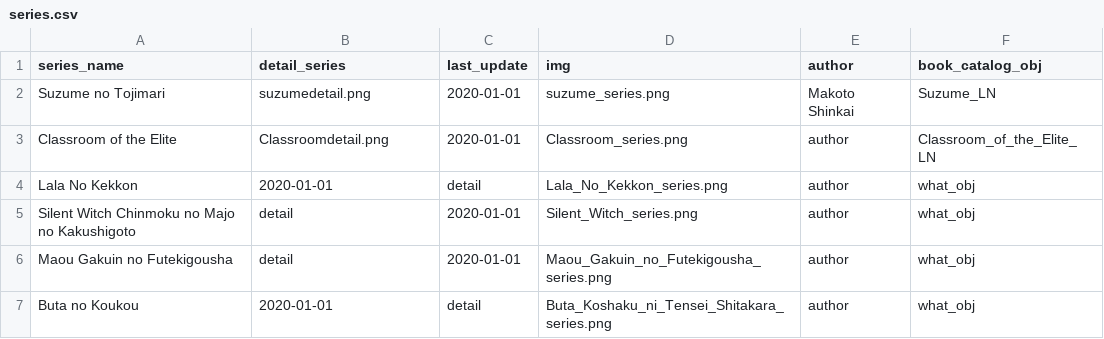
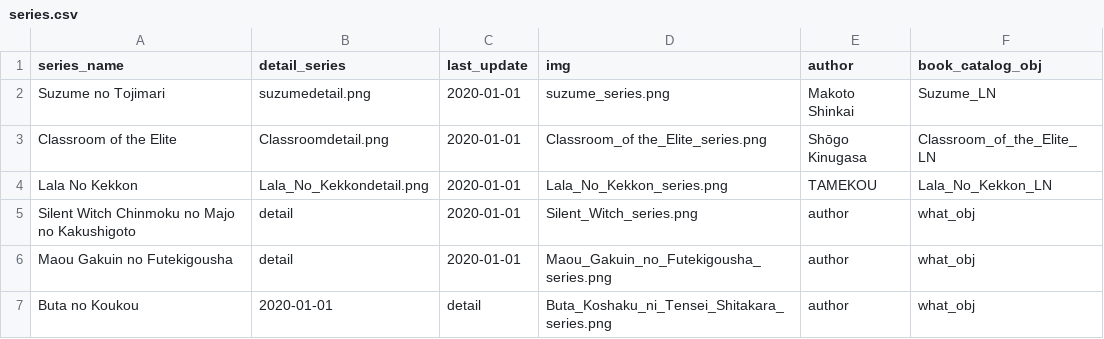
Before and after one commit to CHsittisang/book_web, a CSV file: backend/data/series.csv (was backend/series.csv), drawn as a sheet.

```diff
--- a/backend/series.csv
+++ b/backend/data/series.csv
@@ -2,4 +2,4 @@ series_name,detail_series,last_update,img,author,book_catalog_obj
 Suzume no Tojimari,suzumedetail.png,2020-01-01,suzume_series.png,Makoto Shinkai,Suzume_LN
-Classroom of the Elite,Classroomdetail.png,2020-01-01,Classroom_series.png,author,Classroom_of_the_Elite_LN
-Lala No Kekkon,2020-01-01,detail,Lala_No_Kekkon_series.png,author,what_obj
+Classroom of the Elite,Classroomdetail.png,2020-01-01,Classroom_of the_Elite_series.png,Shōgo Kinugasa,Classroom_of_the_Elite_LN
+Lala No Kekkon,Lala_No_Kekkondetail.png,2020-01-01,Lala_No_Kekkon_series.png,TAMEKOU,Lala_No_Kekkon_LN
 Silent Witch Chinmoku no Majo no Kakushigoto,detail,2020-01-01,Silent_Witch_series.png,author,what_obj
```
Also changed, not shown: 12 other files.
